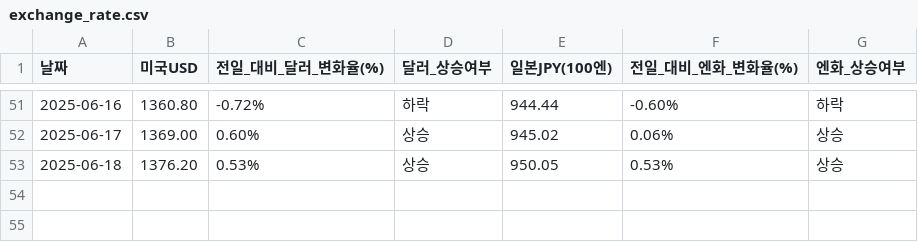
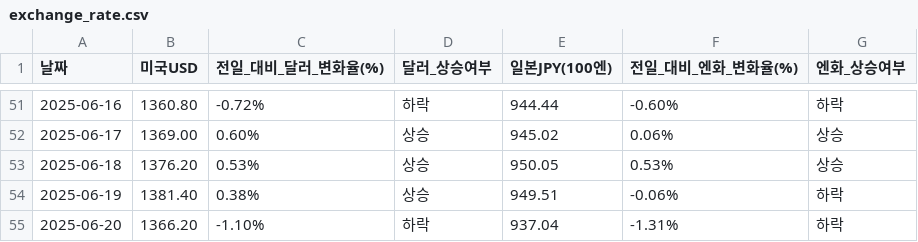
Before and after one commit to YMDarkness/Web_Crawling, a CSV file: market_index/exchange_rate.csv, drawn as a sheet; only a part is shown, gaps mark what is left out; the diff names each change by its address in the sheet, - before the commit and + after, or states it on an @@ line.

Commit message:
엔-달러 환율 데이터

```diff
--- a/market_index/exchange_rate.csv
+++ b/market_index/exchange_rate.csv
+row 54: 2025-06-19 | 1381.40 | 0.38% | 상승 | 949.51 | -0.06% | 하락
+row 55: 2025-06-20 | 1366.20 | -1.10% | 하락 | 937.04 | -1.31% | 하락
```
